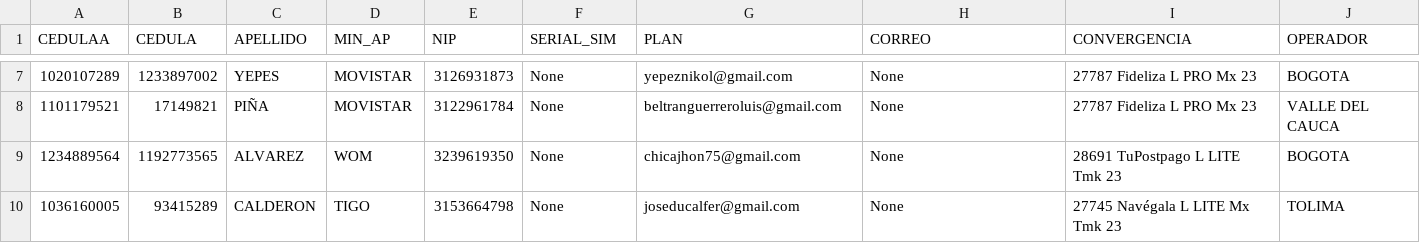
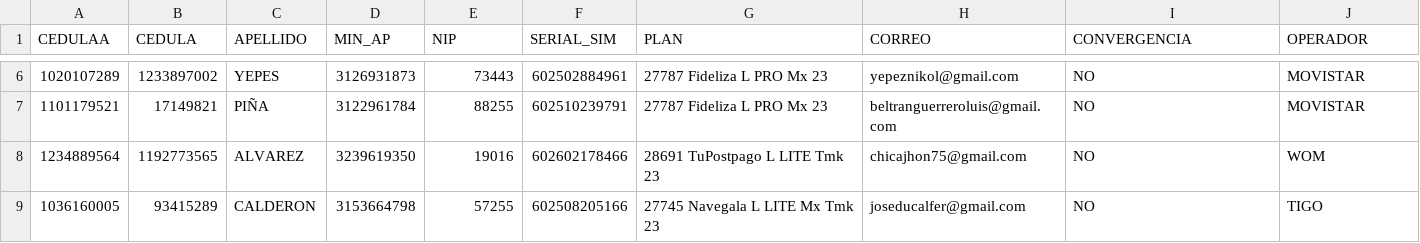
Before and after one commit to andresj4r4millo/onecontact_1, a CSV file: BASEP.csv, drawn as a sheet; only a part is shown, gaps mark what is left out; the diff covers the shown part only.

```diff
--- a/BASEP.csv
+++ b/BASEP.csv
@@ -7,4 +6,4 @@ CEDULAA,CEDULA,APELLIDO,MIN_AP,NIP,SERIAL_SIM,PLAN,CORREO,CONVERGENCIA,OPERADOR
-1020107289,1233897002,YEPES,MOVISTAR,3126931873,None,yepeznikol@gmail.com,None,27787 Fideliza L PRO Mx 23,BOGOTA
-1101179521,17149821,PIÑA,MOVISTAR,3122961784,None,beltranguerreroluis@gmail.com,None,27787 Fideliza L PRO Mx 23,VALLE DEL CAUCA
-1234889564,1192773565,ALVAREZ,WOM,3239619350,None,chicajhon75@gmail.com,None,28691 TuPostpago L LITE Tmk 23,BOGOTA
-1036160005,93415289,CALDERON,TIGO,3153664798,None,joseducalfer@gmail.com,None,27745 Navégala L LITE Mx Tmk 23,TOLIMA
+1020107289,1233897002,YEPES,3126931873,73443,602502884961,27787 Fideliza L PRO Mx 23,yepeznikol@gmail.com,NO,MOVISTAR
+1101179521,17149821,PIÑA,3122961784,88255,602510239791,27787 Fideliza L PRO Mx 23,beltranguerreroluis@gmail.com,NO,MOVISTAR
+1234889564,1192773565,ALVAREZ,3239619350,19016,602602178466,28691 TuPostpago L LITE Tmk 23,chicajhon75@gmail.com,NO,WOM
+1036160005,93415289,CALDERON,3153664798,57255,602508205166,27745 Navegala L LITE Mx Tmk 23,joseducalfer@gmail.com,NO,TIGO
```
Also changed, not shown: 1 removed row and 28 edited cells elsewhere in this file, 1 other file.
